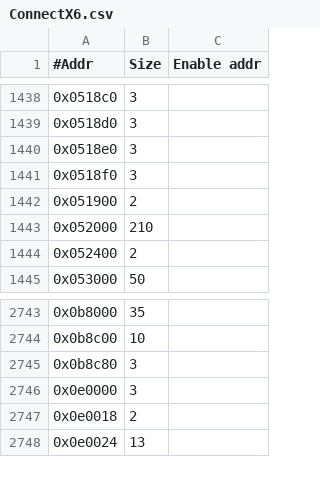
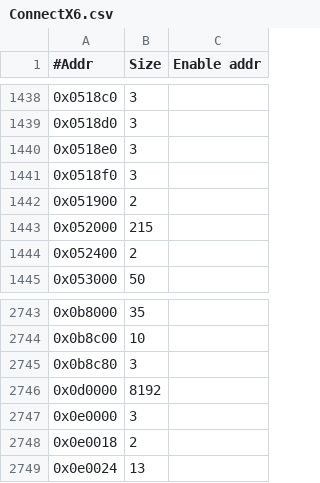
Before and after one commit to Mellanox/mstflint, a CSV file: mstdump/mstdump_dbs/ConnectX6.csv, drawn as a sheet; only a part is shown, gaps mark what is left out.

```diff
--- a/mstdump/mstdump_dbs/ConnectX6.csv
+++ b/mstdump/mstdump_dbs/ConnectX6.csv
@@ -1442,3 +1442,3 @@
 0x051900,2,
-0x052000,210,
+0x052000,215,
 0x052400,2,
@@ -2745,2 +2745,3 @@
 0x0b8c80,3,
+0x0d0000,8192,
 0x0e0000,3,
```
Also changed, not shown: mstdump/mstdump_dbs/BlueField2.csv, 55 other files.
